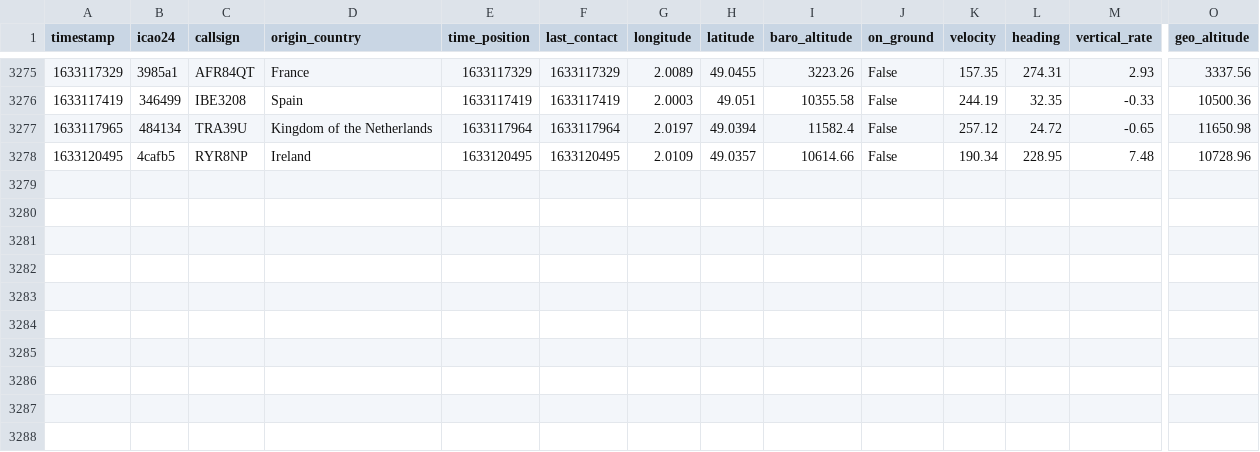
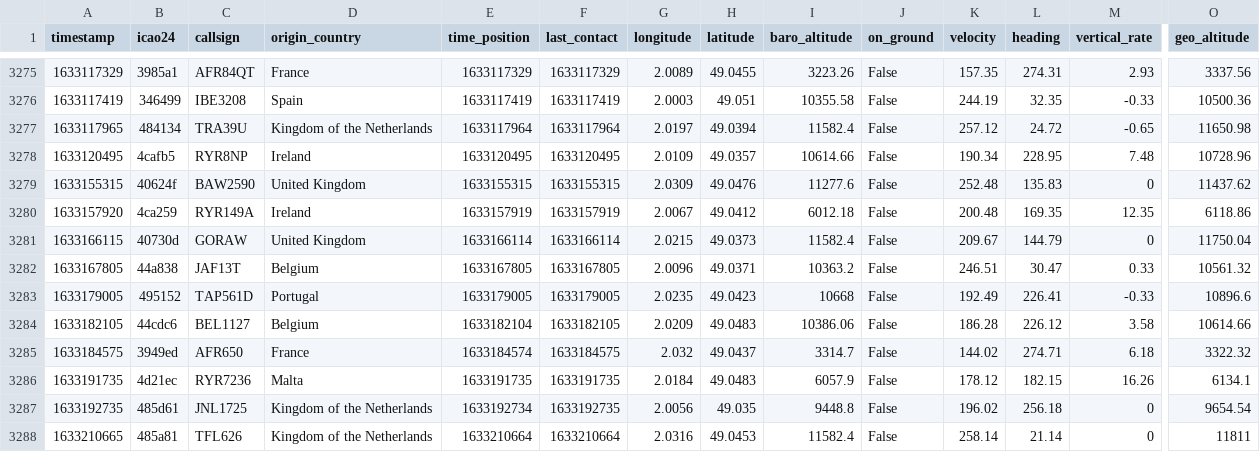
Before and after one commit to Gamma-Software/cergy_flight_radar, a CSV file: flights_over_cergy.csv, drawn as a sheet; only a part is shown, gaps mark what is left out; rows hold the shown columns only; the diff names each change by its address in the sheet, - before the commit and + after, or states it on an @@ line.

Commit message:
Update flight database over cergy

```diff
--- a/flights_over_cergy.csv
+++ b/flights_over_cergy.csv
+row 3279: 1633155315 | 40624f | BAW2590 | United Kingdom | 1633155315 | 1633155315 | 2.0309 | 49.0476 | 11277.6 | False | 252.48 | 135.83 | 0 | 11437.62
+row 3280: 1633157920 | 4ca259 | RYR149A | Ireland | 1633157919 | 1633157919 | 2.0067 | 49.0412 | 6012.18 | False | 200.48 | 169.35 | 12.35 | 6118.86
+row 3281: 1633166115 | 40730d | GORAW | United Kingdom | 1633166114 | 1633166114 | 2.0215 | 49.0373 | 11582.4 | False | 209.67 | 144.79 | 0 | 11750.04
+row 3282: 1633167805 | 44a838 | JAF13T | Belgium | 1633167805 | 1633167805 | 2.0096 | 49.0371 | 10363.2 | False | 246.51 | 30.47 | 0.33 | 10561.32
+row 3283: 1633179005 | 495152 | TAP561D | Portugal | 1633179005 | 1633179005 | 2.0235 | 49.0423 | 10668 | False | 192.49 | 226.41 | -0.33 | 10896.6
+row 3284: 1633182105 | 44cdc6 | BEL1127 | Belgium | 1633182104 | 1633182105 | 2.0209 | 49.0483 | 10386.06 | False | 186.28 | 226.12 | 3.58 | 10614.66
+row 3285: 1633184575 | 3949ed | AFR650 | France | 1633184574 | 1633184575 | 2.032 | 49.0437 | 3314.7 | False | 144.02 | 274.71 | 6.18 | 3322.32
+row 3286: 1633191735 | 4d21ec | RYR7236 | Malta | 1633191735 | 1633191735 | 2.0184 | 49.0483 | 6057.9 | False | 178.12 | 182.15 | 16.26 | 6134.1
+row 3287: 1633192735 | 485d61 | JNL1725 | Kingdom of the Netherlands | 1633192734 | 1633192735 | 2.0056 | 49.035 | 9448.8 | False | 196.02 | 256.18 | 0 | 9654.54
+row 3288: 1633210665 | 485a81 | TFL626 | Kingdom of the Netherlands | 1633210664 | 1633210664 | 2.0316 | 49.0453 | 11582.4 | False | 258.14 | 21.14 | 0 | 11811
```
